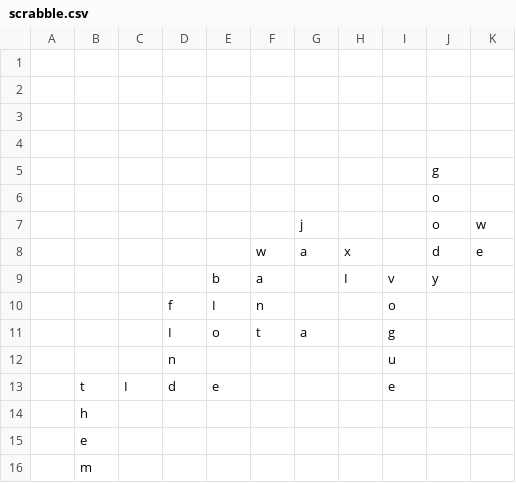
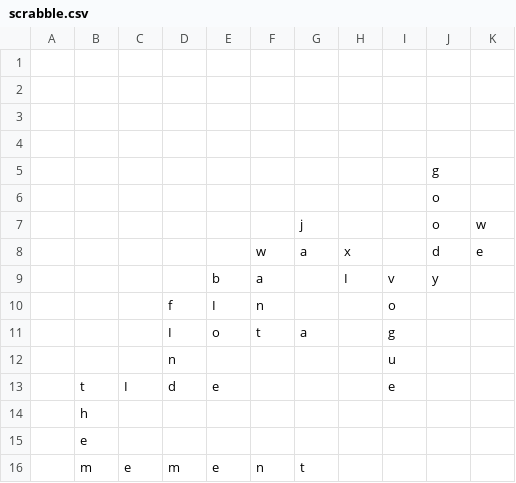
Before and after one commit to daflad/scrabble.nehpets.co.uk, a CSV file: scrabble.csv, drawn as a sheet; removed rows and columns are numbered as before the commit, all else as after; the diff names each change by its address in the sheet, - before the commit and + after, or states it on an @@ line.

```diff
--- a/scrabble.csv
+++ b/scrabble.csv
-row 16:  | m
+row 16:  | m | e | m | e | n | t
```
Also changed, not shown: 1 other file.
